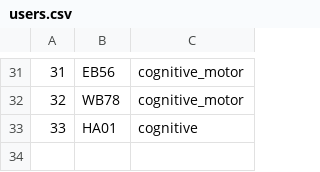
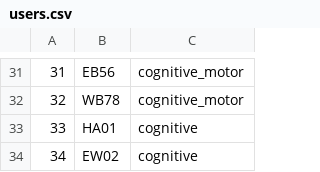
Before and after one commit to BrainTech/openbci, a CSV file: exps/ventures/data/users.csv, drawn as a sheet; only a part is shown, gaps mark what is left out.

Commit message:
ventures session data for MS34

```diff
--- a/exps/ventures/data/users.csv
+++ b/exps/ventures/data/users.csv
@@ -33 +33,2 @@
 33,HA01,cognitive
+34,EW02,cognitive
```
Also changed, not shown: 21 other files.
